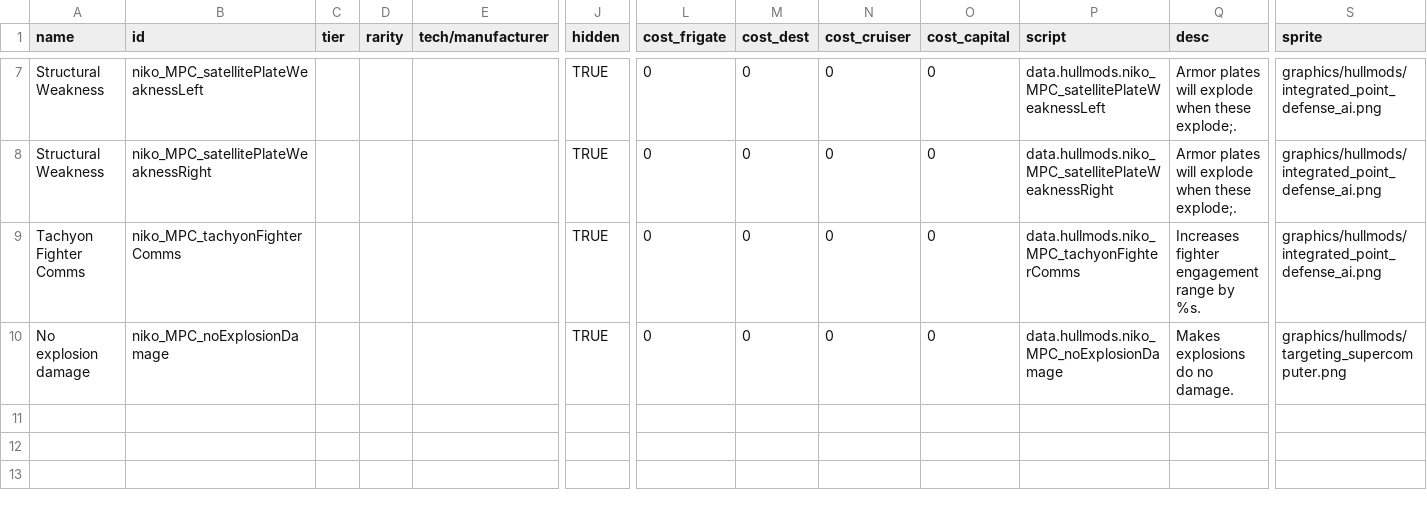
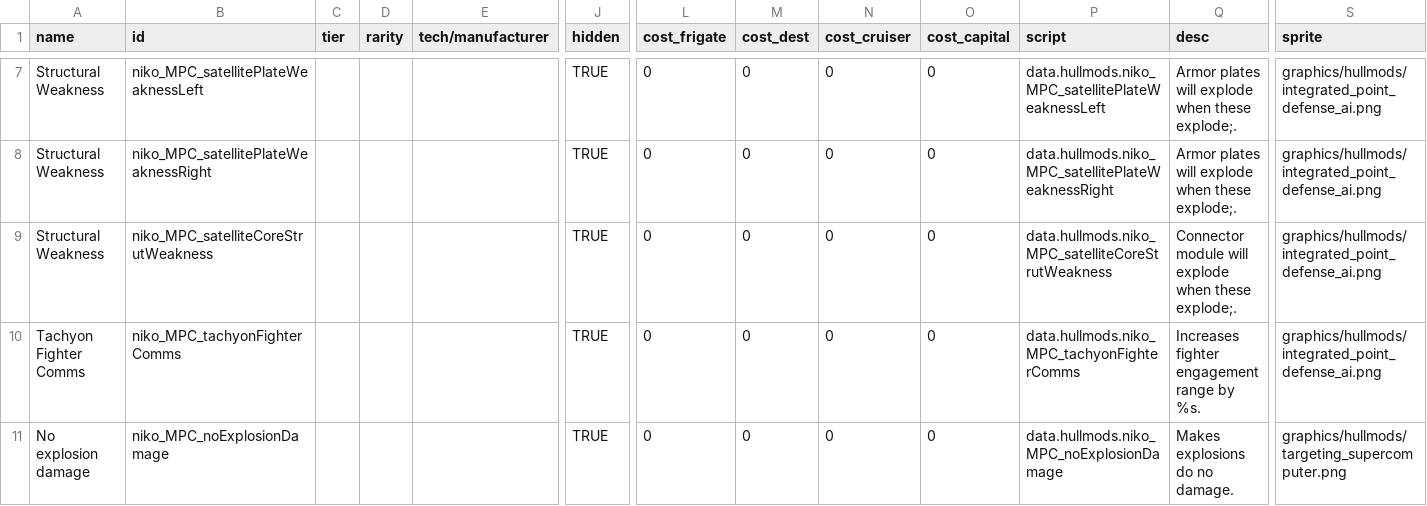
Before and after one commit to nikothedude/MorePlanetaryConditions, a CSV file: data/hullmods/hull_mods.csv, drawn as a sheet; only a part is shown, gaps mark what is left out; rows hold the shown columns only; the diff names each change by its address in the sheet, - before the commit and + after, or states it on an @@ line.

```diff
--- a/data/hullmods/hull_mods.csv
+++ b/data/hullmods/hull_mods.csv
+row 9: Structural Weakness | niko_MPC_satelliteCoreStrutWeakness |  |  |  | TRUE | 0 | 0 | 0 | 0 | data.hullmods.niko_MPC_satelliteCoreStrutWeakness | Connector module will explode when these explode;. | graphics/hullmods/integrated_point_defense_ai.png
```
Also changed, not shown: data/campaign/rules.csv, data/hulls/ship_data.csv, 25 other files.
